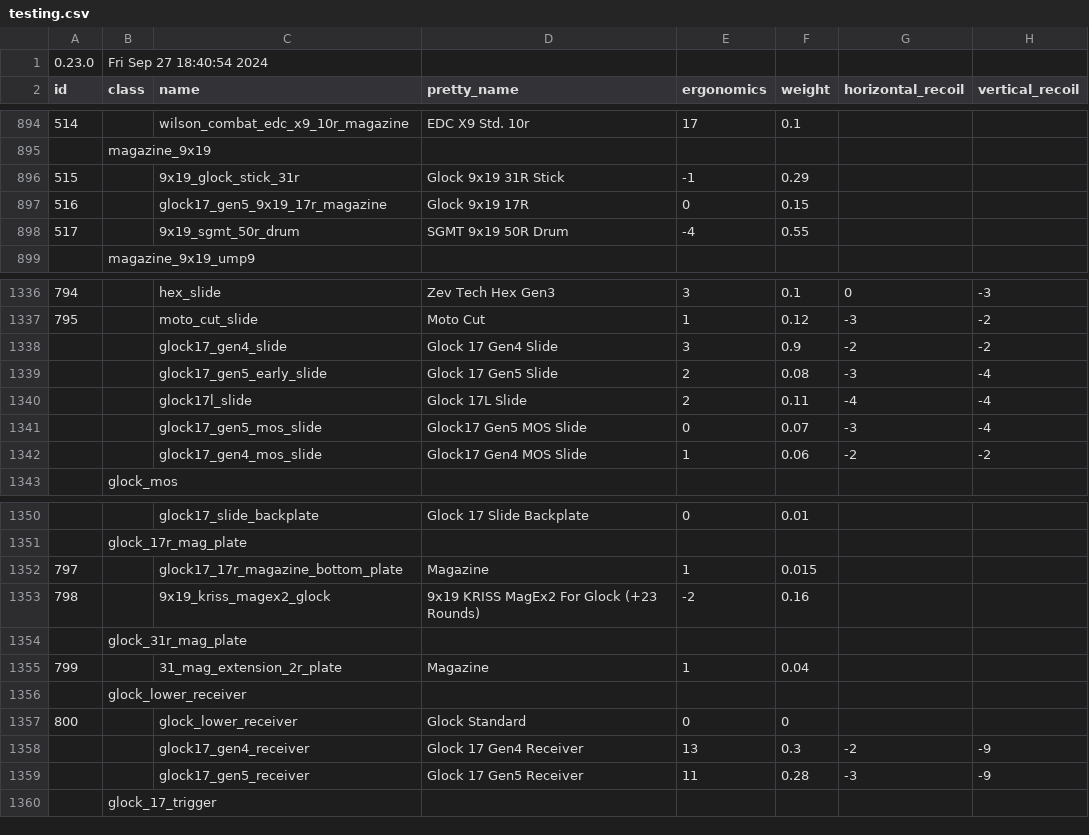
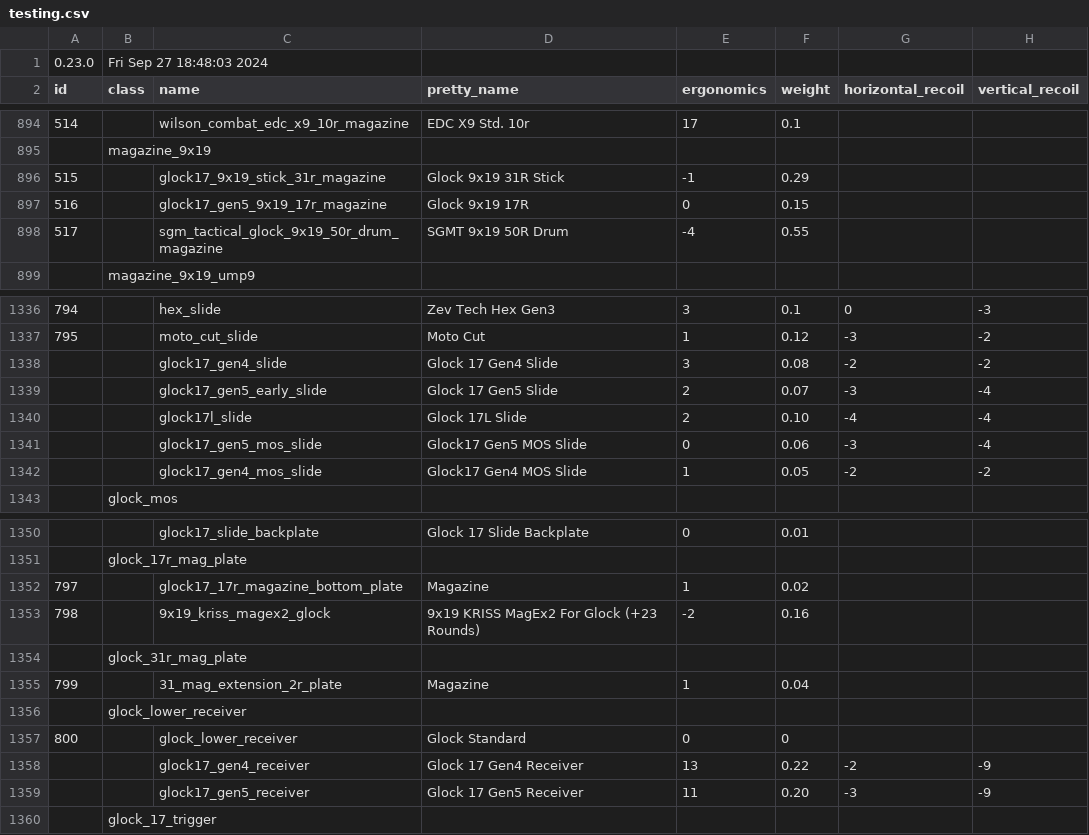
Before and after one commit to refact0r/deadline-balancing, a CSV file: testing.csv, drawn as a sheet; only a part is shown, gaps mark what is left out; the diff names each change by its address in the sheet, - before the commit and + after, or states it on an @@ line.

Commit message:
rename glock mags and reduce glock weight

```diff
--- a/testing.csv
+++ b/testing.csv
-B1 (class): Fri Sep 27 18:40:54 2024
+B1 (class): Fri Sep 27 18:48:03 2024
-C896 (name): 9x19_glock_stick_31r
+C896 (name): glock17_9x19_stick_31r_magazine
-C898 (name): 9x19_sgmt_50r_drum
+C898 (name): sgm_tactical_glock_9x19_50r_drum_magazine
-F1338 (weight): 0.9
+F1338 (weight): 0.08
-F1339 (weight): 0.08
+F1339 (weight): 0.07
-F1340 (weight): 0.11
+F1340 (weight): 0.10
-F1341 (weight): 0.07
+F1341 (weight): 0.06
-F1342 (weight): 0.06
+F1342 (weight): 0.05
-F1352 (weight): 0.015
+F1352 (weight): 0.02
-F1358 (weight): 0.3
+F1358 (weight): 0.22
-F1359 (weight): 0.28
+F1359 (weight): 0.20
```
